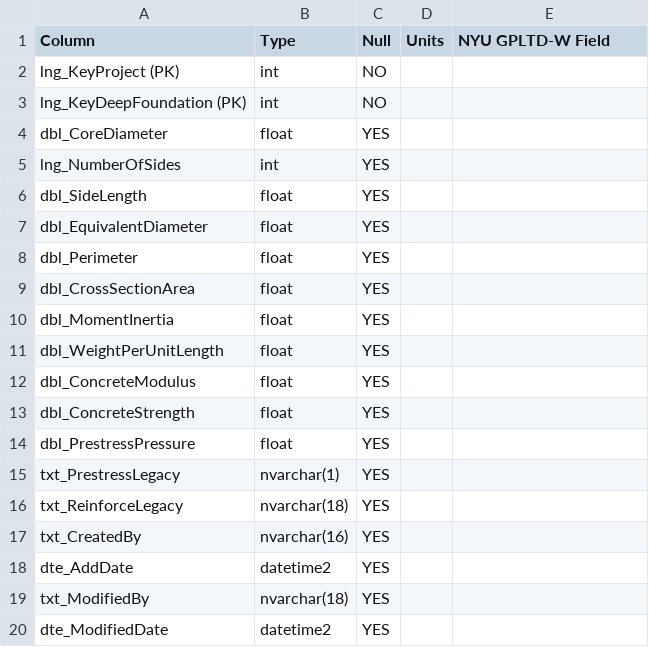
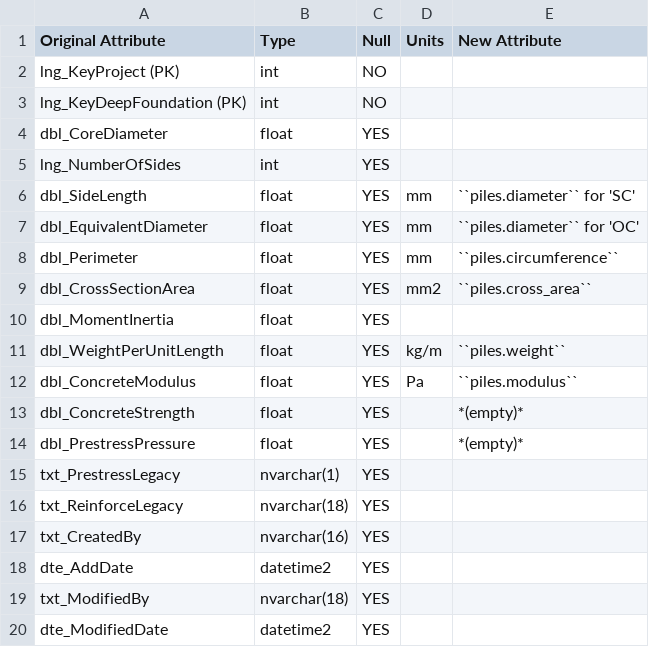
Before and after one commit to nickmachairas/doctorate, a CSV file: docs/a3-db-tables/tables/dfltd_v2/tbl_DescriptionPolyconcrete.csv, drawn as a sheet.

```diff
--- a/docs/a3-db-tables/tables/dfltd_v2/tbl_DescriptionPolyconcrete.csv
+++ b/docs/a3-db-tables/tables/dfltd_v2/tbl_DescriptionPolyconcrete.csv
@@ -1,2 +1,2 @@
-Column,Type,Null,Units,NYU GPLTD-W Field
+Original Attribute,Type,Null,Units,New Attribute
 lng_KeyProject (PK),int,NO,,
@@ -5,11 +5,11 @@ dbl_CoreDiameter,float,YES,,
 lng_NumberOfSides,int,YES,,
-dbl_SideLength,float,YES,,
-dbl_EquivalentDiameter,float,YES,,
-dbl_Perimeter,float,YES,,
-dbl_CrossSectionArea,float,YES,,
+dbl_SideLength,float,YES,mm,``piles.diameter`` for 'SC'
+dbl_EquivalentDiameter,float,YES,mm,``piles.diameter`` for 'OC'
+dbl_Perimeter,float,YES,mm,``piles.circumference``
+dbl_CrossSectionArea,float,YES,mm2,``piles.cross_area``
 dbl_MomentInertia,float,YES,,
-dbl_WeightPerUnitLength,float,YES,,
-dbl_ConcreteModulus,float,YES,,
-dbl_ConcreteStrength,float,YES,,
-dbl_PrestressPressure,float,YES,,
+dbl_WeightPerUnitLength,float,YES,kg/m,``piles.weight``
+dbl_ConcreteModulus,float,YES,Pa,``piles.modulus``
+dbl_ConcreteStrength,float,YES,,*(empty)*
+dbl_PrestressPressure,float,YES,,*(empty)*
 txt_PrestressLegacy,nvarchar(1),YES,,
```
Also changed, not shown: docs/a3-db-tables/tables/dfltd_v2/tbl_DescriptionHPile.csv, docs/a3-db-tables/tables/dfltd_v2/tbl_DescriptionMonotube.csv, 6 other files.
